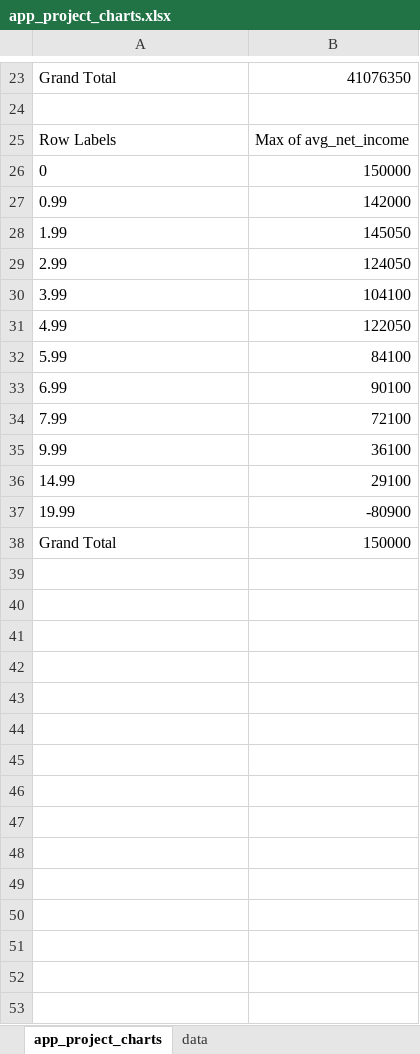
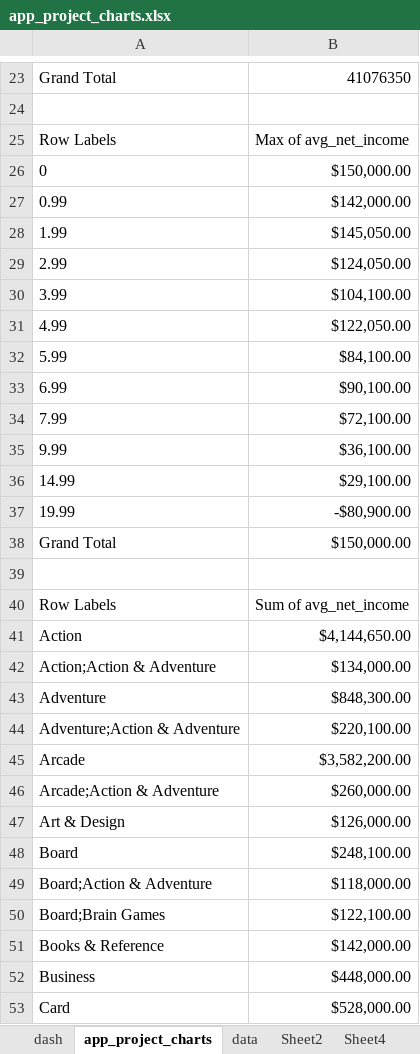
Before and after one commit to Chericehere/app-trader-a_pizza_my_heart, an Excel workbook: data/app_project_charts.xlsx, sheet app_project_charts, drawn as a sheet; only a part is shown, gaps mark what is left out; values as stored, in another font and other column widths than the file's, no borders; charts and pictures not drawn; the diff covers the shown part only; the diff names each change by its address in the sheet, - before the commit and + after, or states it on an @@ line.

Commit message:
updated chart

```diff
--- a/data/app_project_charts.xlsx (sheet app_project_charts)
+++ b/data/app_project_charts.xlsx (sheet app_project_charts)
+sheet tab: dash
+sheet tab: Sheet2
+sheet tab: Sheet4
-B26: 150000
+B26: $150,000.00
-B27: 142000
+B27: $142,000.00
-B28: 145050
+B28: $145,050.00
-B29: 124050
+B29: $124,050.00
-B30: 104100
+B30: $104,100.00
-B31: 122050
+B31: $122,050.00
-B32: 84100
+B32: $84,100.00
-B33: 90100
+B33: $90,100.00
-B34: 72100
+B34: $72,100.00
-B35: 36100
+B35: $36,100.00
-B36: 29100
+B36: $29,100.00
-B37: -80900
+B37: -$80,900.00
-B38: 150000
+B38: $150,000.00
+row 39: (empty)
+row 40: Row Labels | Sum of avg_net_income
+row 41: Action | $4,144,650.00
+row 42: Action;Action & Adventure | $134,000.00
+row 43: Adventure | $848,300.00
+row 44: Adventure;Action & Adventure | $220,100.00
+row 45: Arcade | $3,582,200.00
+row 46: Arcade;Action & Adventure | $260,000.00
+row 47: Art & Design | $126,000.00
+row 48: Board | $248,100.00
+row 49: Board;Action & Adventure | $118,000.00
+row 50: Board;Brain Games | $122,100.00
+row 51: Books & Reference | $142,000.00
+row 52: Business | $448,000.00
+row 53: Card | $528,000.00
```
Also changed, not shown: 98 added rows elsewhere in this sheet, other sheet tabs, charts or pictures.
